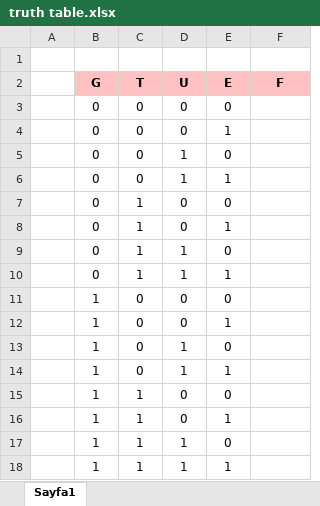
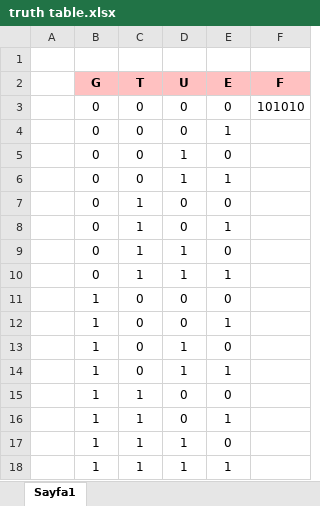
Before and after one commit to erhangk/Digital-Circuit-Design, an Excel workbook: Lojik_Lab1/truth table.xlsx, sheet Sayfa1, drawn as a sheet; values as stored, in another font and other column widths than the file's, no borders; the diff names each change by its address in the sheet, - before the commit and + after, or states it on an @@ line.

Commit message:
..

```diff
--- a/Lojik_Lab1/truth table.xlsx (sheet Sayfa1)
+++ b/Lojik_Lab1/truth table.xlsx (sheet Sayfa1)
-F3 (F): (empty)
+F3 (F): 101010
```
